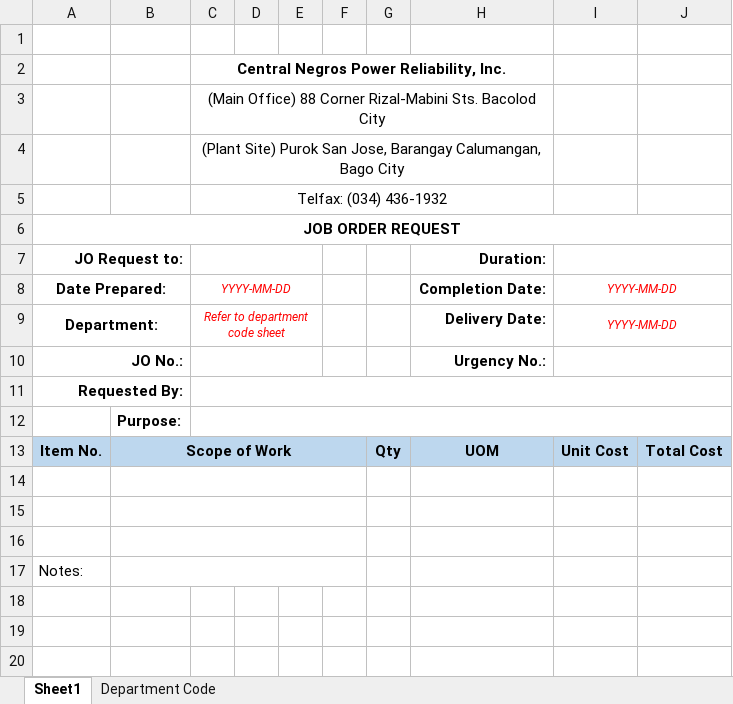
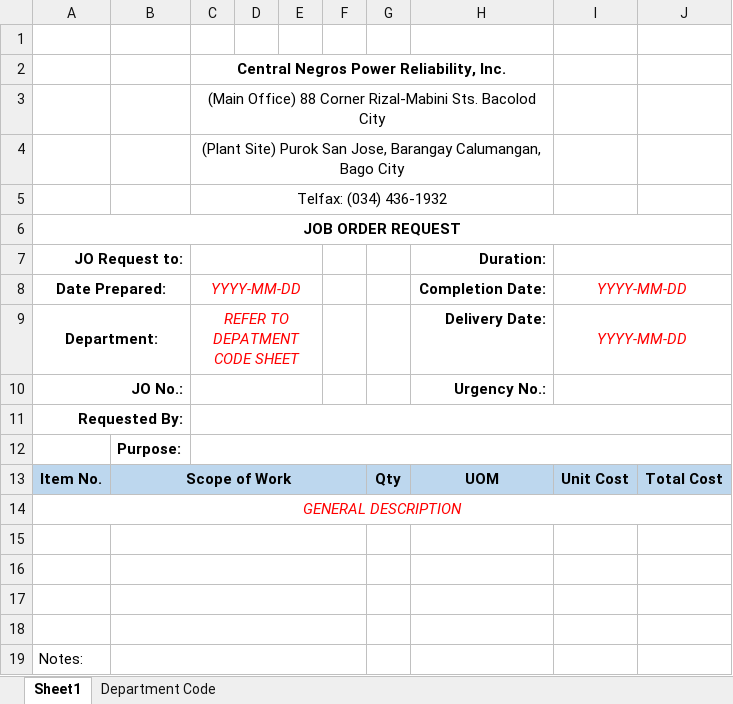
Before and after one commit to JonahBenares/purchasing, an Excel workbook: uploads/format/JORequestForm.xlsx, sheet Sheet1, drawn as a sheet; values as stored, in another font and other column widths than the file's, no borders; charts and pictures not drawn; the diff names each change by its address in the sheet, - before the commit and + after, or states it on an @@ line.

Commit message:
new JOR excel format

```diff
--- a/uploads/format/JORequestForm.xlsx (sheet Sheet1)
+++ b/uploads/format/JORequestForm.xlsx (sheet Sheet1)
@@ C8:C9 text size: larger @@
@@ I8:I9 text size: larger @@
-C9: Refer to department code sheet
+C9: REFER TO DEPATMENT CODE SHEET
+row 14: GENERAL DESCRIPTION
+row 15: (empty)
```
Also changed, not shown: charts or pictures, uploads/excel/JORequestForm.xlsx.
